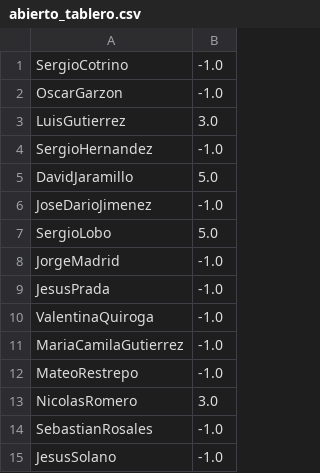
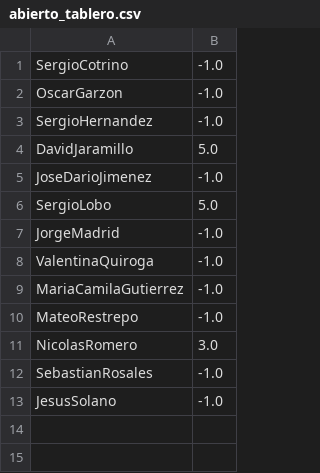
Before and after one commit to forero/Electro2, a CSV file: 201510/grades/abierto_tablero.csv, drawn as a sheet.

Commit message:
problemas abiertos tablero

```diff
--- a/201510/grades/abierto_tablero.csv
+++ b/201510/grades/abierto_tablero.csv
@@ -2,3 +2,2 @@ SergioCotrino, -1.0
 OscarGarzon, -1.0
-LuisGutierrez, 3.0
 SergioHernandez, -1.0
@@ -8,3 +7,2 @@ SergioLobo, 5.0
 JorgeMadrid, -1.0
-JesusPrada, -1.0
 ValentinaQuiroga, -1.0
```
